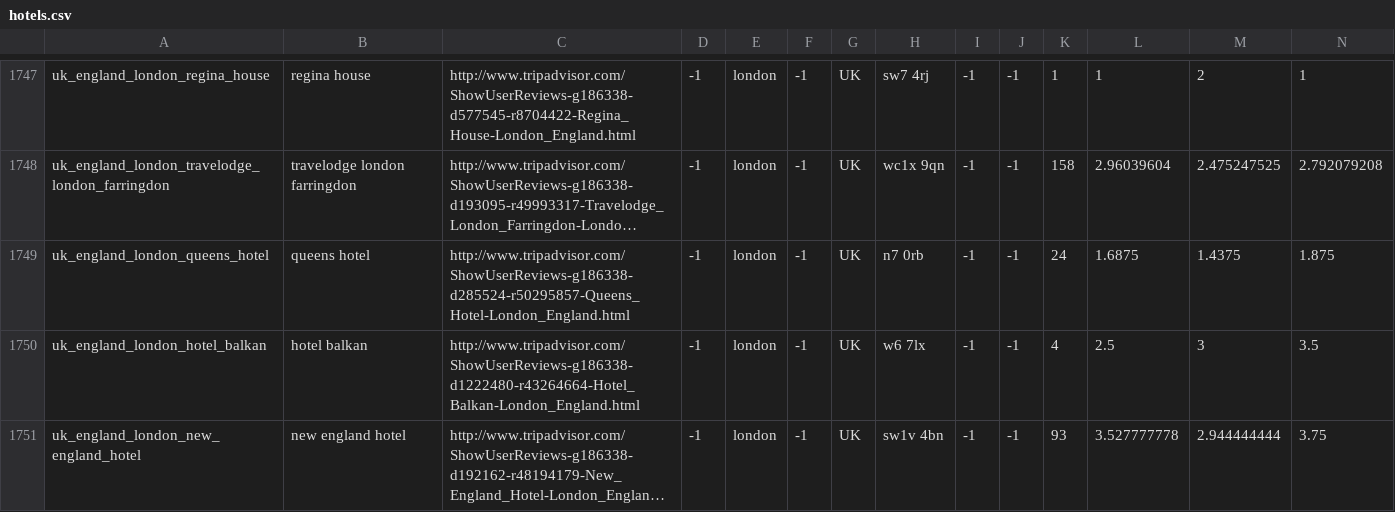
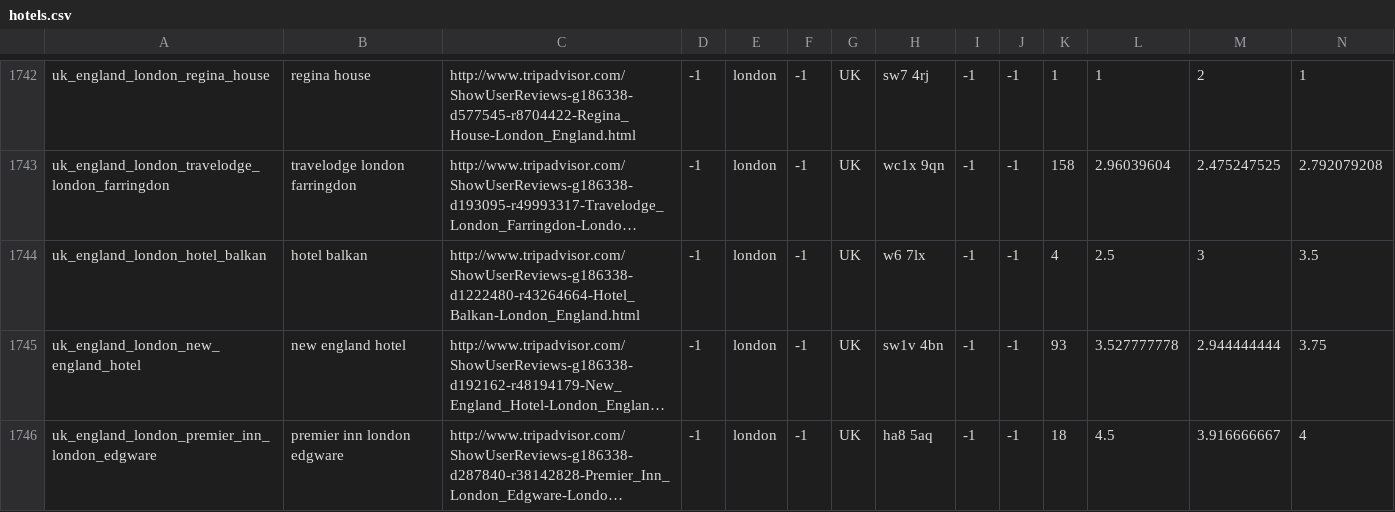
Before and after one commit to datamove/ai-masters-bigdata, a CSV file: projects/0/hotels.csv, drawn as a sheet; only a part is shown, gaps mark what is left out; the shorter side is filled out with more unchanged rows; long unchanged cells end in …; rows hold the shown columns only; the diff covers the shown part only; the diff names each change by its address in the sheet, - before the commit and + after, or states it on an @@ line.

Commit message:
deduplicated hotels.csv

```diff
--- a/projects/0/hotels.csv
+++ b/projects/0/hotels.csv
-row 1749: uk_england_london_queens_hotel | queens hotel | http://www.tripadvisor.com/ShowUserReviews-g186338-d285524-r50295857-Queens_Hotel-London_England.html | -1 | london | -1 | UK | n7 0rb | -1 | -1 | 24 | 1.6875 | 1.4375 | 1.875
```
Also changed, not shown: 8 removed rows elsewhere in this file.
